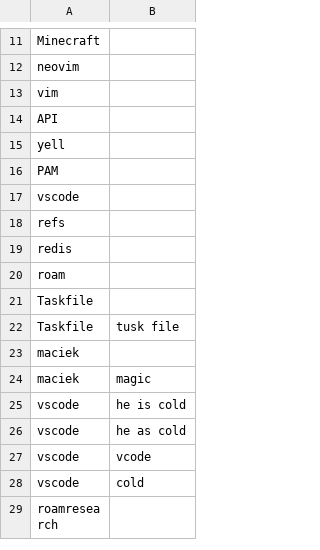
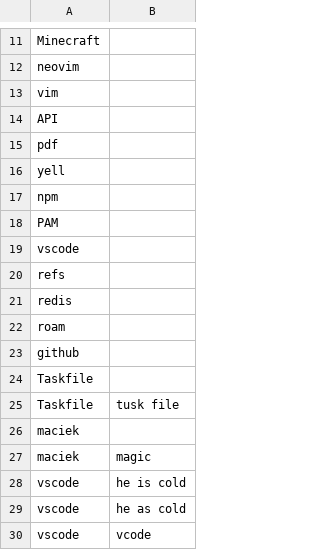
Before and after one commit to talonhub/community, a CSV file: settings/additional_words.csv, drawn as a sheet; only a part is shown, gaps mark what is left out; the shorter side is filled out with more unchanged rows.

```diff
--- a/settings/additional_words.csv
+++ b/settings/additional_words.csv
@@ -14,3 +14,5 @@ vim
 API
+pdf
 yell
+npm
 PAM
@@ -20,2 +22,3 @@ redis
 roam
+github
 Taskfile
```
Also changed, not shown: 2 other files.
